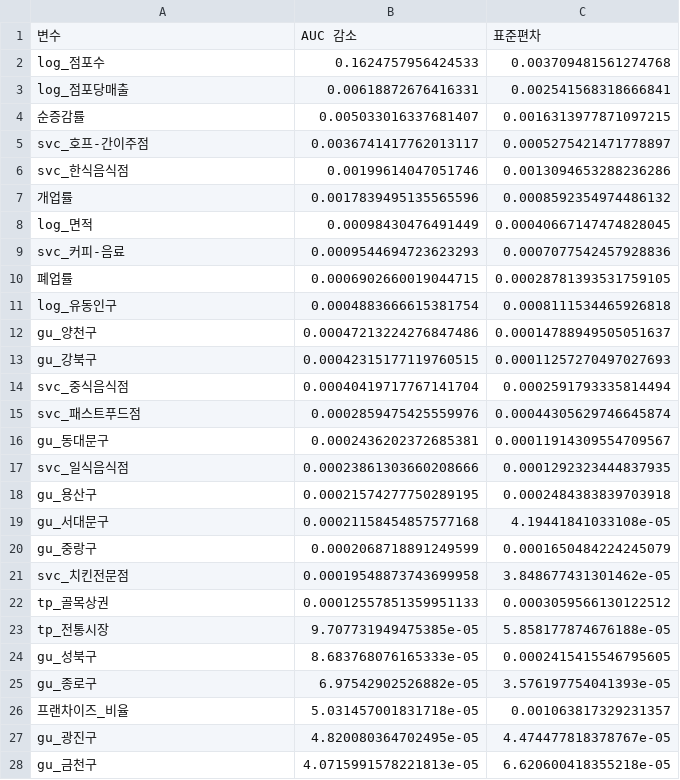
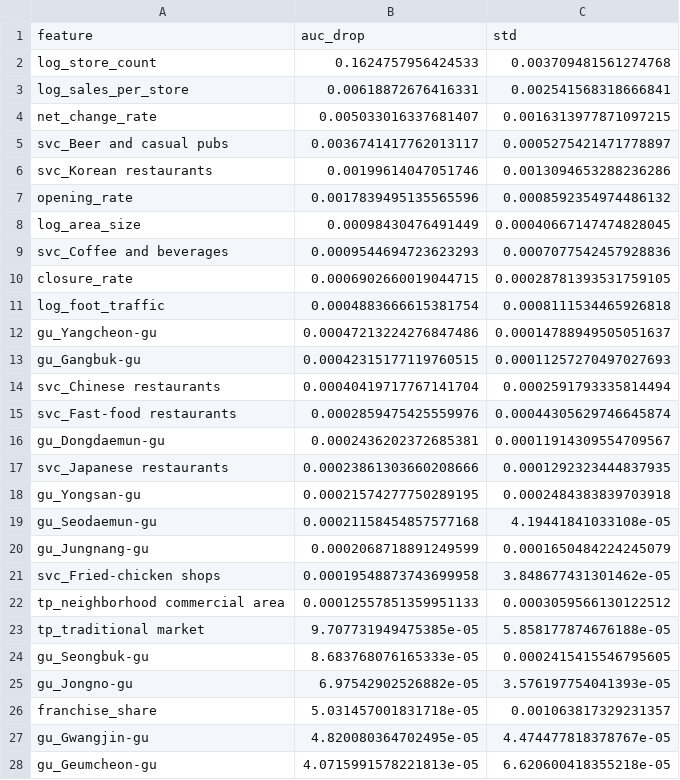
Before and after one commit to jiwoon-oh/seoul-closure-risk, a CSV file: outputs/pred_perm_importance.csv, drawn as a sheet; only a part is shown; the diff covers the shown part only.

Commit message:
Translate the Seoul pipeline to English (rename source fields right after loading)
- config.py: Korean source file/column/value names live only in the mapping block;
  standardize_source() renames on load, fixes category order, raises on unmapped values
- notebooks step1-12: English markdown, comments, prints and chart labels; Korean font setting removed
- outputs: commercial-area names no longer carried (join area_code to the source table)
- figures redrawn with English labels; images/ unchanged
- README/README.ko/ERD use the English field names; README adds an English name - source field table

```diff
--- a/outputs/pred_perm_importance.csv
+++ b/outputs/pred_perm_importance.csv
@@ -1,28 +1,28 @@
-변수,AUC 감소,표준편차
-log_점포수,0.1624757956424533,0.003709481561274768
-log_점포당매출,0.00618872676416331,0.002541568318666841
-순증감률,0.005033016337681407,0.0016313977871097215
-svc_호프-간이주점,0.0036741417762013117,0.0005275421471778897
-svc_한식음식점,0.00199614047051746,0.0013094653288236286
-개업률,0.0017839495135565596,0.0008592354974486132
-log_면적,0.00098430476491449,0.00040667147474828045
-svc_커피-음료,0.0009544694723623293,0.0007077542457928836
-폐업률,0.0006902660019044715,0.00028781393531759105
-log_유동인구,0.0004883666615381754,0.0008111534465926818
-gu_양천구,0.00047213224276847486,0.00014788949505051637
-gu_강북구,0.00042315177119760515,0.00011257270497027693
-svc_중식음식점,0.00040419717767141704,0.0002591793335814494
-svc_패스트푸드점,0.0002859475425559976,0.00044305629746645874
-gu_동대문구,0.0002436202372685381,0.00011914309554709567
-svc_일식음식점,0.00023861303660208666,0.0001292323444837935
-gu_용산구,0.00021574277750289195,0.0002484383839703918
-gu_서대문구,0.00021158454857577168,4.19441841033108e-05
-gu_중랑구,0.0002068718891249599,0.0001650484224245079
-svc_치킨전문점,0.00019548873743699958,3.848677431301462e-05
-tp_골목상권,0.00012557851359951133,0.0003059566130122512
-tp_전통시장,9.707731949475385e-05,5.858177874676188e-05
-gu_성북구,8.683768076165333e-05,0.0002415415546795605
-gu_종로구,6.97542902526882e-05,3.576197754041393e-05
-프랜차이즈_비율,5.031457001831718e-05,0.001063817329231357
-gu_광진구,4.820080364702495e-05,4.474477818378767e-05
-gu_금천구,4.0715991578221813e-05,6.620600418355218e-05
+feature,auc_drop,std
+log_store_count,0.1624757956424533,0.003709481561274768
+log_sales_per_store,0.00618872676416331,0.002541568318666841
+net_change_rate,0.005033016337681407,0.0016313977871097215
+svc_Beer and casual pubs,0.0036741417762013117,0.0005275421471778897
+svc_Korean restaurants,0.00199614047051746,0.0013094653288236286
+opening_rate,0.0017839495135565596,0.0008592354974486132
+log_area_size,0.00098430476491449,0.00040667147474828045
+svc_Coffee and beverages,0.0009544694723623293,0.0007077542457928836
+closure_rate,0.0006902660019044715,0.00028781393531759105
+log_foot_traffic,0.0004883666615381754,0.0008111534465926818
+gu_Yangcheon-gu,0.00047213224276847486,0.00014788949505051637
+gu_Gangbuk-gu,0.00042315177119760515,0.00011257270497027693
+svc_Chinese restaurants,0.00040419717767141704,0.0002591793335814494
+svc_Fast-food restaurants,0.0002859475425559976,0.00044305629746645874
+gu_Dongdaemun-gu,0.0002436202372685381,0.00011914309554709567
+svc_Japanese restaurants,0.00023861303660208666,0.0001292323444837935
+gu_Yongsan-gu,0.00021574277750289195,0.0002484383839703918
+gu_Seodaemun-gu,0.00021158454857577168,4.19441841033108e-05
+gu_Jungnang-gu,0.0002068718891249599,0.0001650484224245079
+svc_Fried-chicken shops,0.00019548873743699958,3.848677431301462e-05
+tp_neighborhood commercial area,0.00012557851359951133,0.0003059566130122512
+tp_traditional market,9.707731949475385e-05,5.858177874676188e-05
+gu_Seongbuk-gu,8.683768076165333e-05,0.0002415415546795605
+gu_Jongno-gu,6.97542902526882e-05,3.576197754041393e-05
+franchise_share,5.031457001831718e-05,0.001063817329231357
+gu_Gwangjin-gu,4.820080364702495e-05,4.474477818378767e-05
+gu_Geumcheon-gu,4.0715991578221813e-05,6.620600418355218e-05
```
Also changed, not shown: 24 edited cells elsewhere in this file, outputs/forecast_2026Q2_ci.csv, outputs/h2_att_strata.csv, 33 other files.
